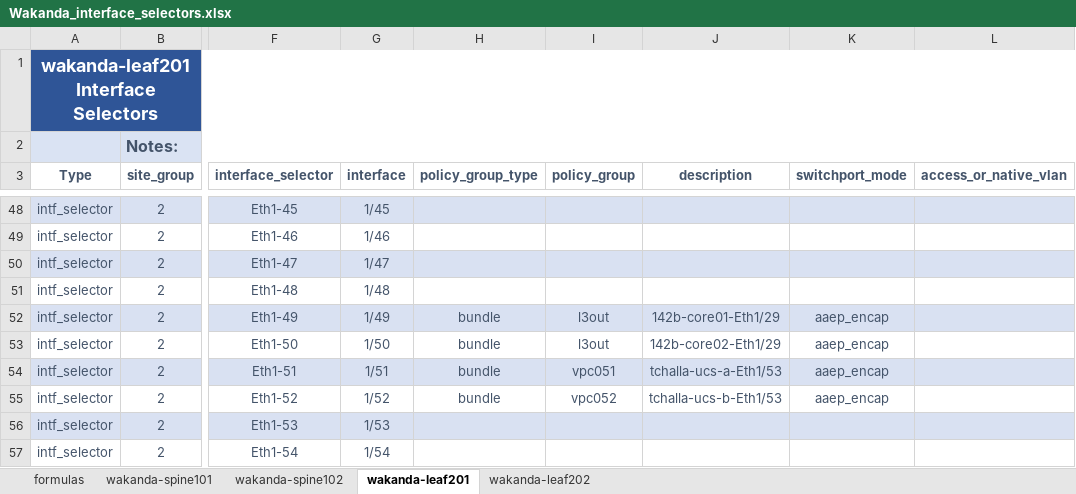
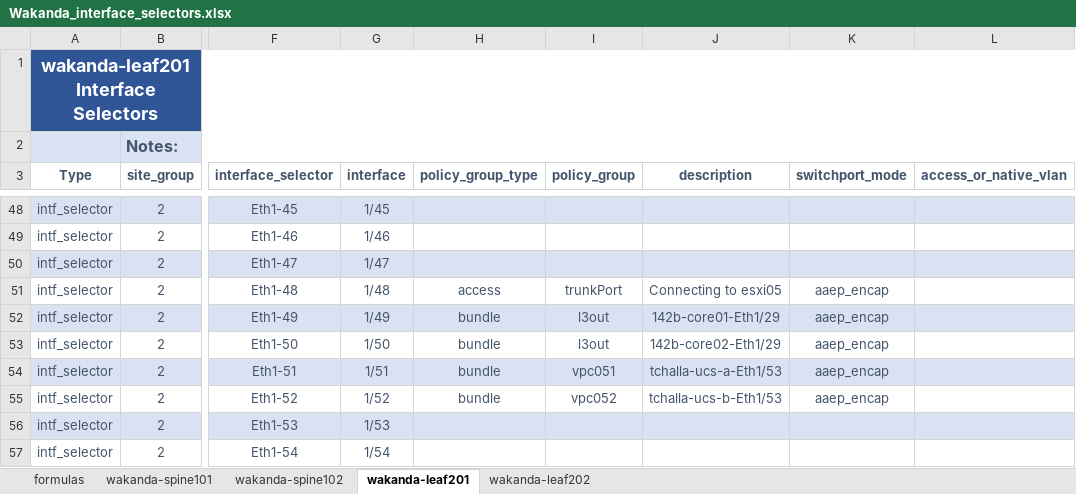
Before and after one commit to scotttyso/iac-easy-aci, an Excel workbook: Wakanda_interface_selectors.xlsx, sheet wakanda-leaf201, drawn as a sheet; only a part is shown, gaps mark what is left out; values as stored, in another font and other column widths than the file's, no borders; the diff names each change by its address in the sheet, - before the commit and + after, or states it on an @@ line.

```diff
--- a/Wakanda_interface_selectors.xlsx (sheet wakanda-leaf201)
+++ b/Wakanda_interface_selectors.xlsx (sheet wakanda-leaf201)
-H51 (policy_group_type): (empty)
+H51 (policy_group_type): access
-I51 (policy_group): (empty)
+I51 (policy_group): trunkPort
-J51 (description): (empty)
+J51 (description): Connecting to esxi05
-K51 (switchport_mode): (empty)
+K51 (switchport_mode): aaep_encap
```
Also changed, not shown: ACI_Base_Workbookv2.xlsx, Asgard_interface_selectors.xlsx, 1 other file.
